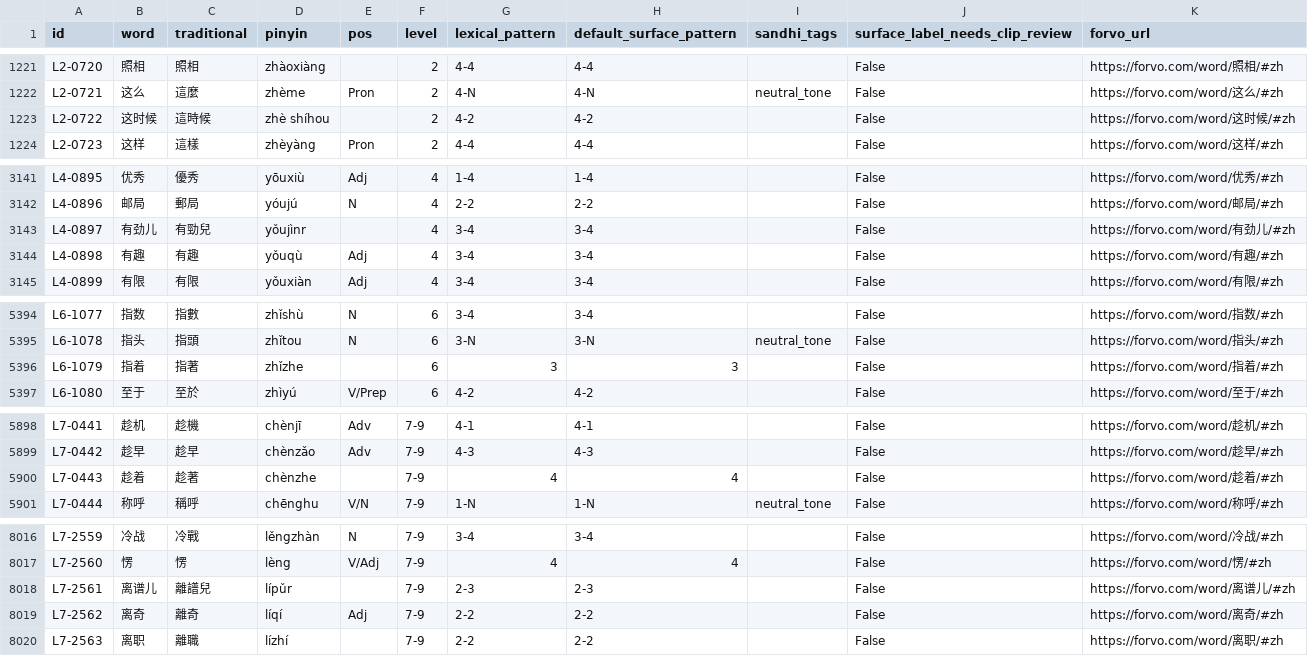
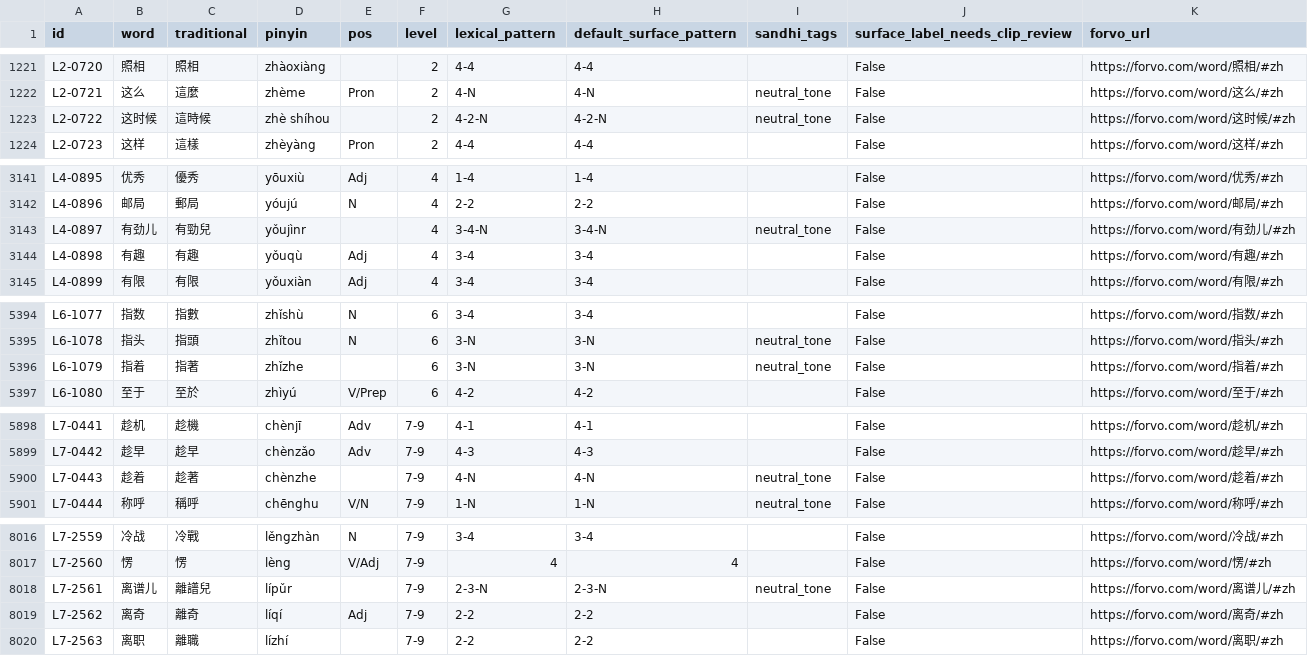
Before and after one commit to hanshanley/mandarin-tone-trainer, a CSV file: data/hsk_words_tones.csv, drawn as a sheet; only a part is shown, gaps mark what is left out; the diff covers the shown part only.

```diff
--- a/data/hsk_words_tones.csv
+++ b/data/hsk_words_tones.csv
@@ -1222,3 +1222,3 @@ L2-0720,照相,照相,zhàoxiàng,,2,4-4,4-4,,False,https://forvo.com/word/照
 L2-0721,这么,這麼,zhème,Pron,2,4-N,4-N,neutral_tone,False,https://forvo.com/word/这么/#zh
-L2-0722,这时候,這時候,zhè shíhou,,2,4-2,4-2,,False,https://forvo.com/word/这时候/#zh
+L2-0722,这时候,這時候,zhè shíhou,,2,4-2-N,4-2-N,neutral_tone,False,https://forvo.com/word/这时候/#zh
 L2-0723,这样,這樣,zhèyàng,Pron,2,4-4,4-4,,False,https://forvo.com/word/这样/#zh
@@ -3142,3 +3142,3 @@ L4-0895,优秀,優秀,yōuxiù,Adj,4,1-4,1-4,,False,https://forvo.com/word/优
 L4-0896,邮局,郵局,yóujú,N,4,2-2,2-2,,False,https://forvo.com/word/邮局/#zh
-L4-0897,有劲儿,有勁兒,yǒujìnr,,4,3-4,3-4,,False,https://forvo.com/word/有劲儿/#zh
+L4-0897,有劲儿,有勁兒,yǒujìnr,,4,3-4-N,3-4-N,neutral_tone,False,https://forvo.com/word/有劲儿/#zh
 L4-0898,有趣,有趣,yǒuqù,Adj,4,3-4,3-4,,False,https://forvo.com/word/有趣/#zh
@@ -5395,3 +5395,3 @@ L6-1077,指数,指數,zhǐshù,N,6,3-4,3-4,,False,https://forvo.com/word/指数/
 L6-1078,指头,指頭,zhǐtou,N,6,3-N,3-N,neutral_tone,False,https://forvo.com/word/指头/#zh
-L6-1079,指着,指著,zhǐzhe,,6,3,3,,False,https://forvo.com/word/指着/#zh
+L6-1079,指着,指著,zhǐzhe,,6,3-N,3-N,neutral_tone,False,https://forvo.com/word/指着/#zh
 L6-1080,至于,至於,zhìyú,V/Prep,6,4-2,4-2,,False,https://forvo.com/word/至于/#zh
@@ -5899,3 +5899,3 @@ L7-0441,趁机,趁機,chènjī,Adv,7-9,4-1,4-1,,False,https://forvo.com/word/趁
 L7-0442,趁早,趁早,chènzǎo,Adv,7-9,4-3,4-3,,False,https://forvo.com/word/趁早/#zh
-L7-0443,趁着,趁著,chènzhe,,7-9,4,4,,False,https://forvo.com/word/趁着/#zh
+L7-0443,趁着,趁著,chènzhe,,7-9,4-N,4-N,neutral_tone,False,https://forvo.com/word/趁着/#zh
 L7-0444,称呼,稱呼,chēnghu,V/N,7-9,1-N,1-N,neutral_tone,False,https://forvo.com/word/称呼/#zh
@@ -8017,3 +8017,3 @@ L7-2559,冷战,冷戰,lěngzhàn,N,7-9,3-4,3-4,,False,https://forvo.com/word/冷
 L7-2560,愣,愣,lèng,V/Adj,7-9,4,4,,False,https://forvo.com/word/愣/#zh
-L7-2561,离谱儿,離譜兒,lípǔr,,7-9,2-3,2-3,,False,https://forvo.com/word/离谱儿/#zh
+L7-2561,离谱儿,離譜兒,lípǔr,,7-9,2-3-N,2-3-N,neutral_tone,False,https://forvo.com/word/离谱儿/#zh
 L7-2562,离奇,離奇,líqí,Adj,7-9,2-2,2-2,,False,https://forvo.com/word/离奇/#zh
```
Also changed, not shown: 39 edited cells elsewhere in this file, 8 other files.
